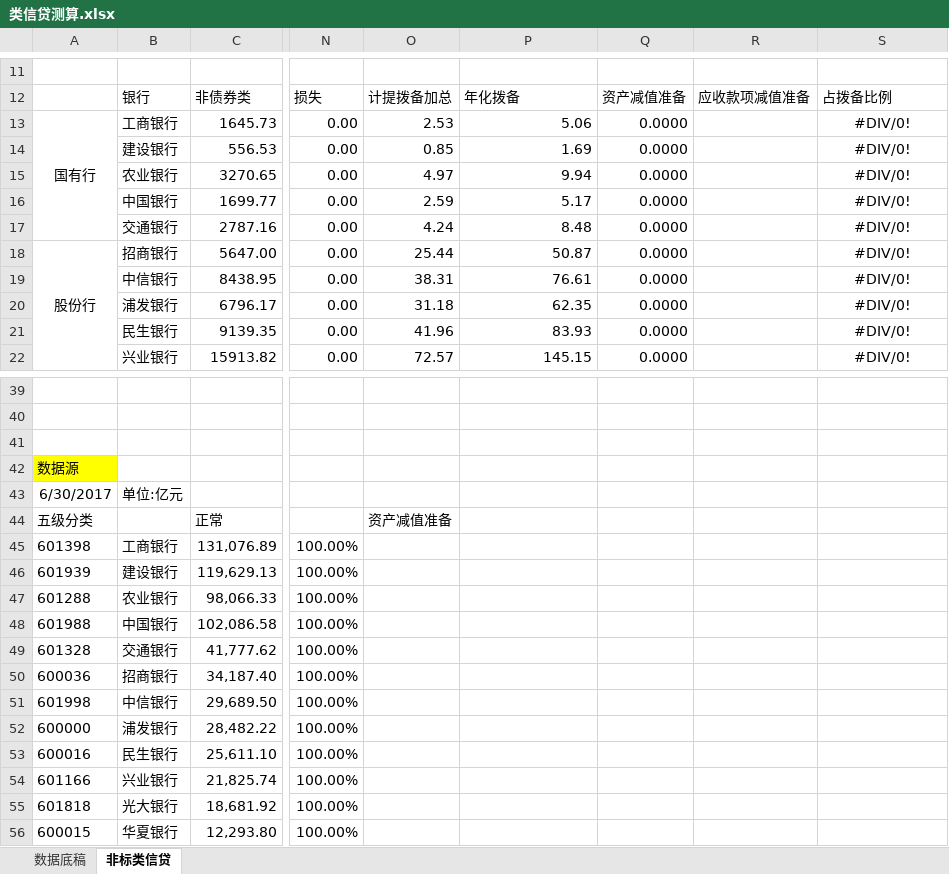
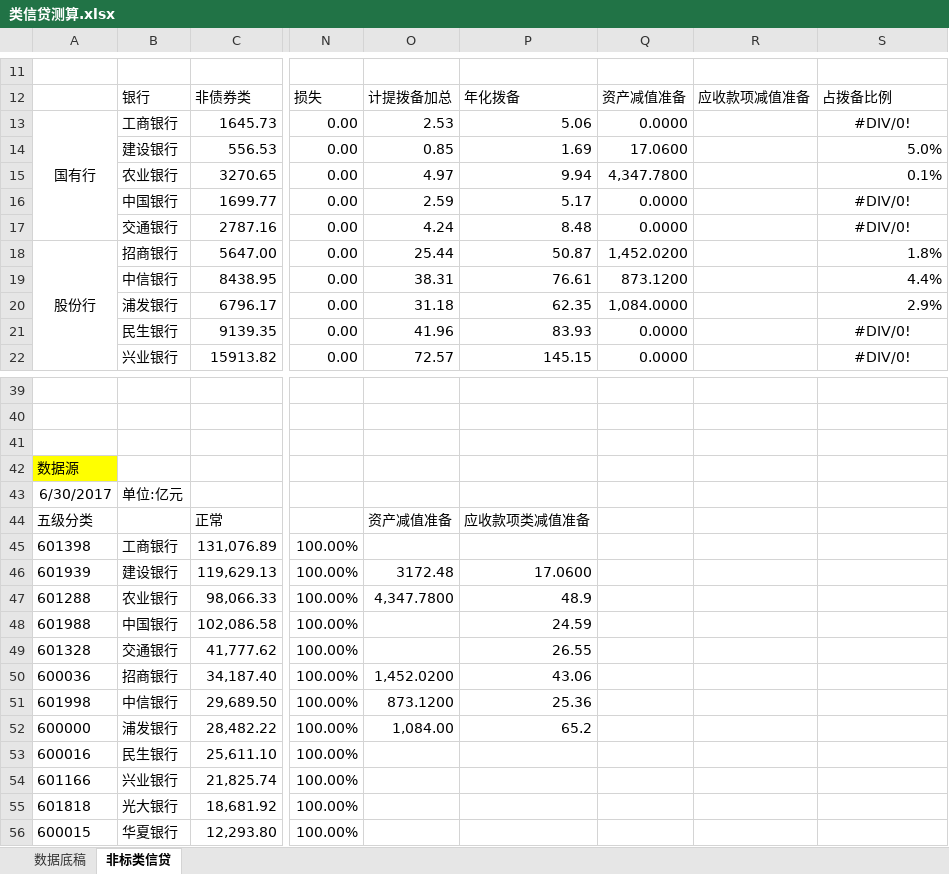
Before and after one commit to SoochowSecurityBank/SCCBank, an Excel workbook: 类信贷测算/类信贷测算.xlsx, sheet 非标类信贷, drawn as a sheet; only a part is shown, gaps mark what is left out; values as stored, in another font and other column widths than the file's, no borders; the diff names each change by its address in the sheet, - before the commit and + after, or states it on an @@ line.

```diff
--- a/类信贷测算/类信贷测算.xlsx (sheet 非标类信贷)
+++ b/类信贷测算/类信贷测算.xlsx (sheet 非标类信贷)
-Q14: 0.0000
+Q14: 17.0600
-S14: #DIV/0!
+S14: 5.0%
-S14:S15 alignment: center
+S14:S15 alignment: right
-Q15: 0.0000
+Q15: 4,347.7800
-S15: #DIV/0!
+S15: 0.1%
-Q18: 0.0000
+Q18: 1,452.0200
-S18: #DIV/0!
+S18: 1.8%
-S18:S20 alignment: center
+S18:S20 alignment: right
-Q19: 0.0000
+Q19: 873.1200
-S19: #DIV/0!
+S19: 4.4%
-Q20: 0.0000
+Q20: 1,084.0000
-S20: #DIV/0!
+S20: 2.9%
-P44: (empty)
+P44: 应收款项类减值准备
-O46: (empty)
+O46: 3172.48
-P46: (empty)
+P46: 17.0600
-O47: (empty)
+O47: 4,347.7800
-P47: (empty)
+P47: 48.9
-P48: (empty)
+P48: 24.59
-P49: (empty)
+P49: 26.55
-O50: (empty)
+O50: 1,452.0200
-P50: (empty)
+P50: 43.06
-O51: (empty)
+O51: 873.1200
-P51: (empty)
+P51: 25.36
-O52: (empty)
+O52: 1,084.00
-P52: (empty)
+P52: 65.2
```
Also changed, not shown: sheet 数据底稿, 2 other files.
